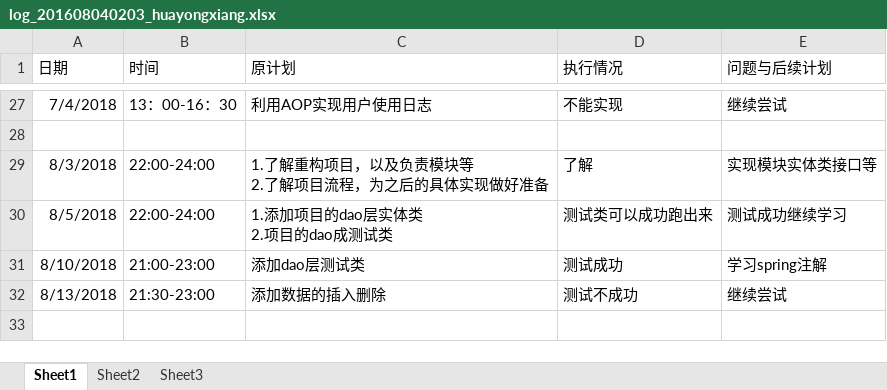
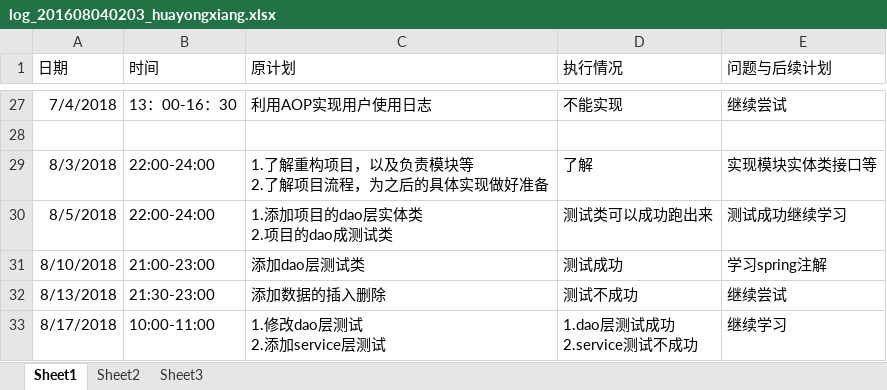
Before and after one commit to Modxue/compmgr, an Excel workbook: Word/log/log_201608040203_huayongxiang.xlsx, sheet Sheet1, drawn as a sheet; only a part is shown, gaps mark what is left out; values as stored, in another font and other column widths than the file's, no borders; ↵ is a line break in a cell; the diff names each change by its address in the sheet, - before the commit and + after, or states it on an @@ line.

```diff
--- a/Word/log/log_201608040203_huayongxiang.xlsx (sheet Sheet1)
+++ b/Word/log/log_201608040203_huayongxiang.xlsx (sheet Sheet1)
+row 33: 8/17/2018 | 10:00-11:00 | 1.修改dao层测试 ↵ 2.添加service层测试 | 1.dao层测试成功 ↵ 2.service测试不成功 | 继续学习
```
Also changed, not shown: 5 other files.
